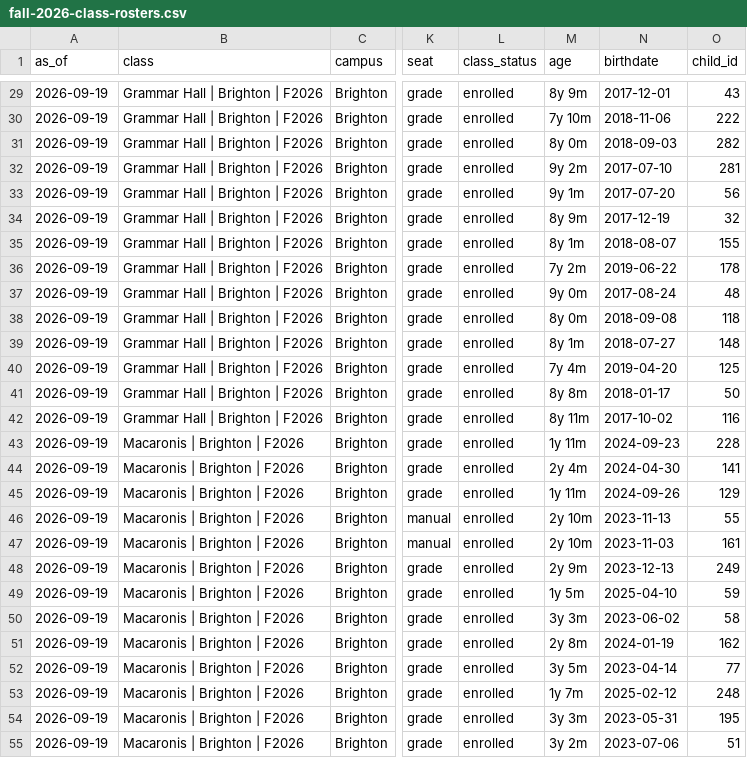
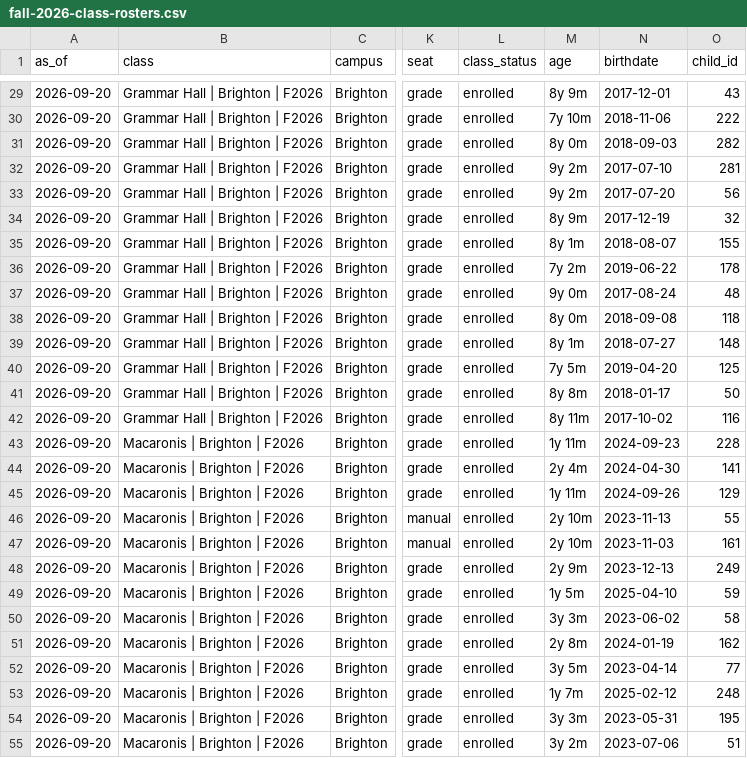
Before and after one commit to itsbrown/homeschool_co-op, a CSV file: docs/audit/fall-2026-class-rosters.csv, drawn as a sheet; only a part is shown, gaps mark what is left out; the diff covers the shown part only; the diff names each change by its address in the sheet, - before the commit and + after, or states it on an @@ line.

```diff
--- a/docs/audit/fall-2026-class-rosters.csv
+++ b/docs/audit/fall-2026-class-rosters.csv
-A29:A55 (as_of): 2026-09-19
+A29:A55 (as_of): 2026-09-20
-M33 (age): 9y 1m
+M33 (age): 9y 2m
-M40 (age): 7y 4m
+M40 (age): 7y 5m
```
Also changed, not shown: 113 edited cells elsewhere in this file.
